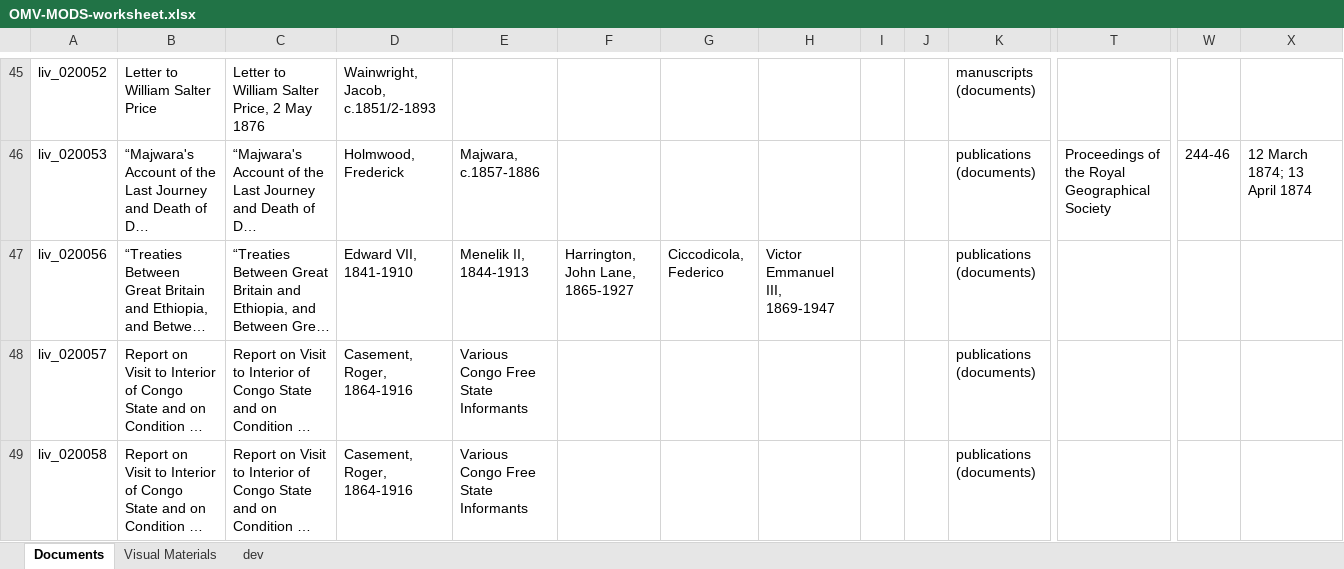
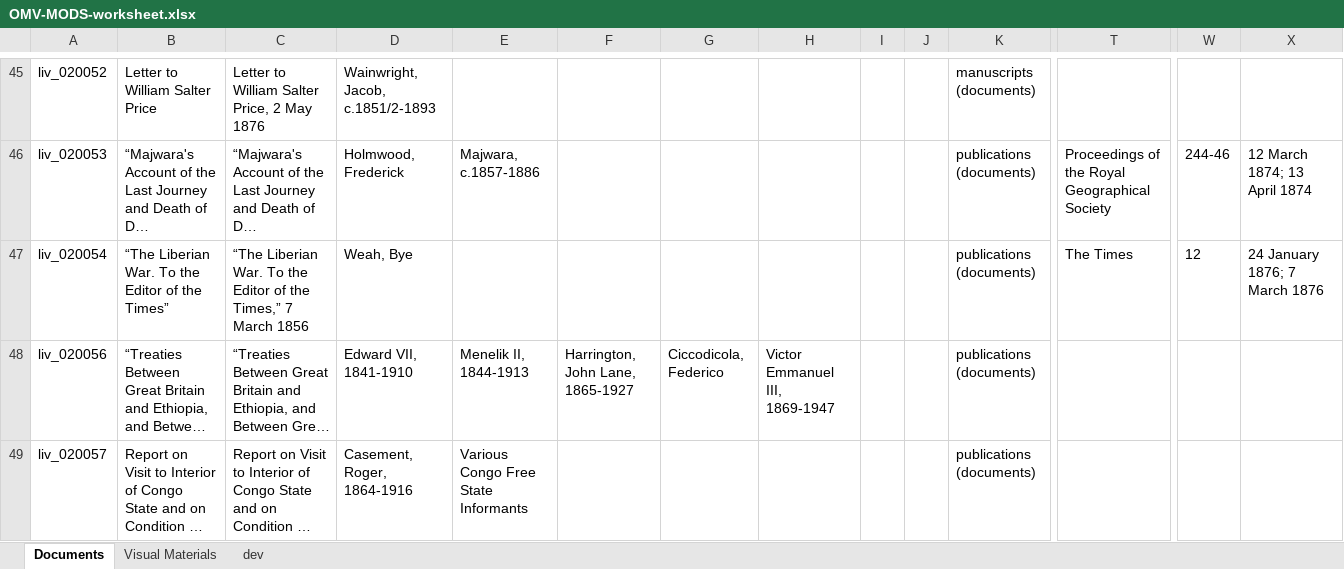
Before and after one commit to livingstoneonline/onemorevoice, an Excel workbook: xml/OMV-MODS-worksheet.xlsx, sheet Documents, drawn as a sheet; only a part is shown, gaps mark what is left out; the shorter side is filled out with more unchanged rows; long unchanged cells end in …; values as stored, in another font and other column widths than the file's, no borders; rows hold the shown columns only; the diff names each change by its address in the sheet, - before the commit and + after, or states it on an @@ line.

Commit message:
update mods

```diff
--- a/xml/OMV-MODS-worksheet.xlsx (sheet Documents)
+++ b/xml/OMV-MODS-worksheet.xlsx (sheet Documents)
+row 47: liv_020054 | “The Liberian War. To the Editor of the Times” | “The Liberian War. To the Editor of the Times,” 7 March 1856 | Weah, Bye |  |  |  |  |  |  | publications (documents) | The Times | 12 | 24 January 1876; 7 March 1876
```
